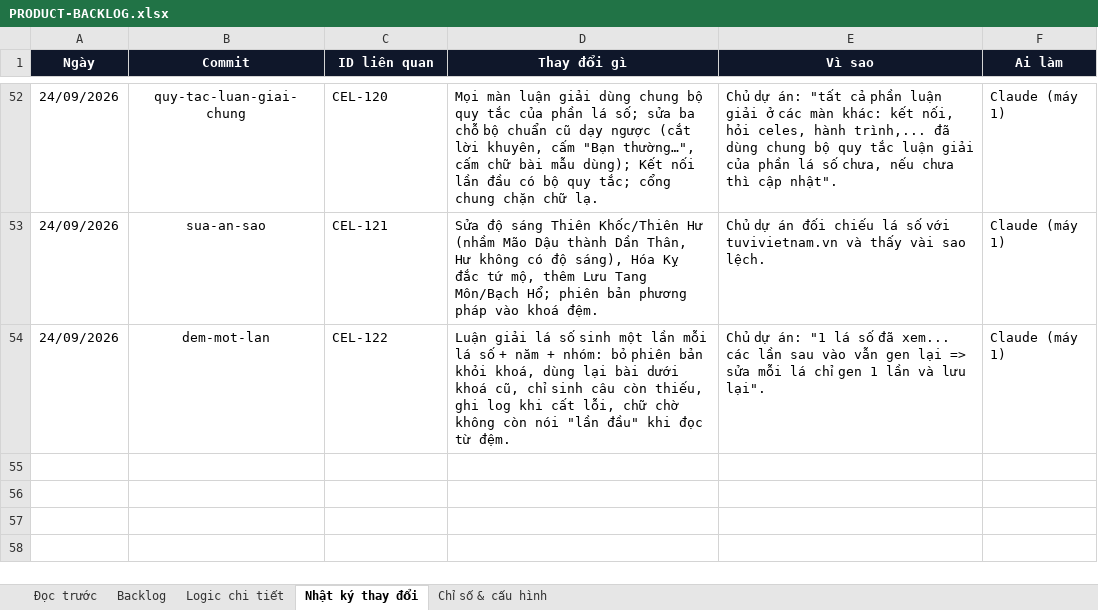
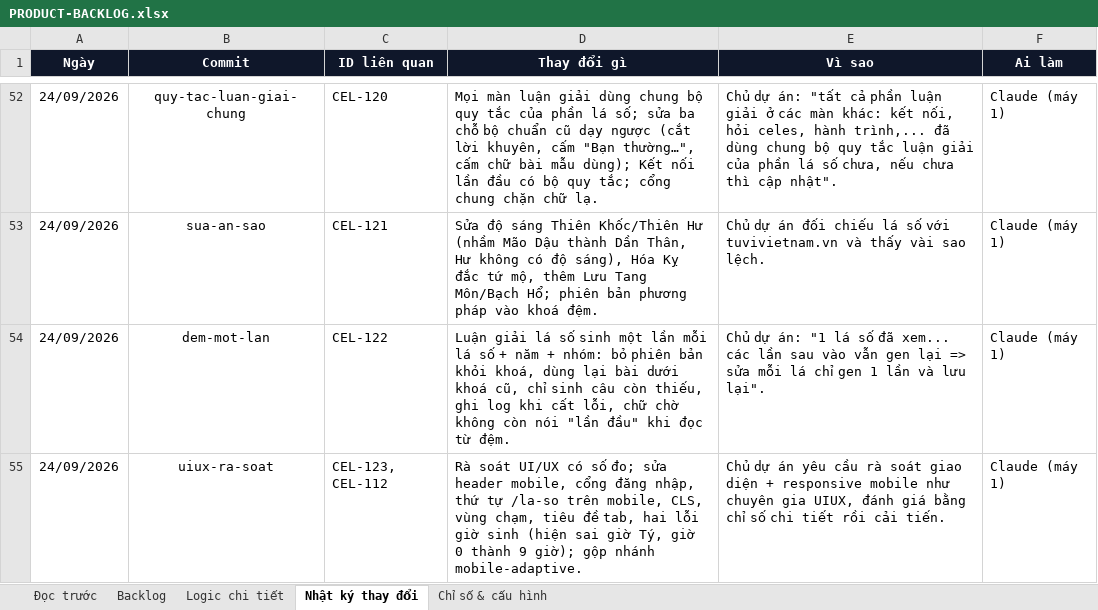
Before and after one commit to Hieuzz05/Celestia-tuvi, an Excel workbook: PRODUCT-BACKLOG.xlsx, sheet Nhật ký thay đổi, drawn as a sheet; only a part is shown, gaps mark what is left out; values as stored, in another font and other column widths than the file's, no borders; the diff names each change by its address in the sheet, - before the commit and + after, or states it on an @@ line.

```diff
--- a/PRODUCT-BACKLOG.xlsx (sheet Nhật ký thay đổi)
+++ b/PRODUCT-BACKLOG.xlsx (sheet Nhật ký thay đổi)
+row 55: 24/09/2026 | uiux-ra-soat | CEL-123, CEL-112 | Rà soát UI/UX có số đo; sửa header mobile, cổng đăng nhập, thứ tự /la-so trên mobile, CLS, vùng chạm, tiêu đề tab, hai lỗi giờ sinh (hiện sai giờ Tý, giờ 0 thành 9 giờ); gộp nhánh mobile-adaptive. | Chủ dự án yêu cầu rà soát giao diện + responsive mobile như chuyên gia UIUX, đánh giá bằng chỉ số chi tiết rồi cải tiến. | Claude (máy 1)
```
Also changed, not shown: sheet Backlog, 32 other files.
